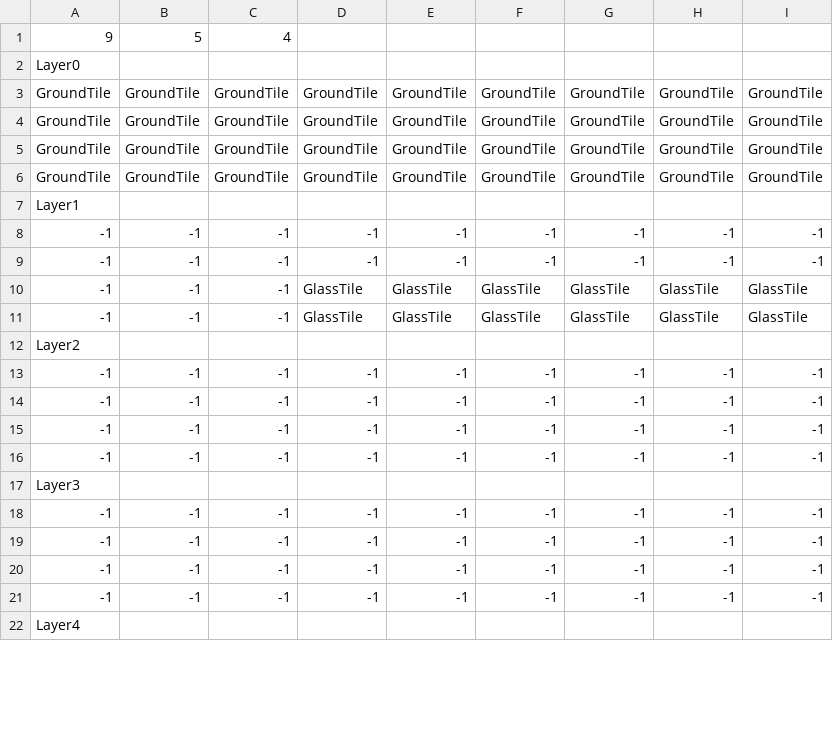
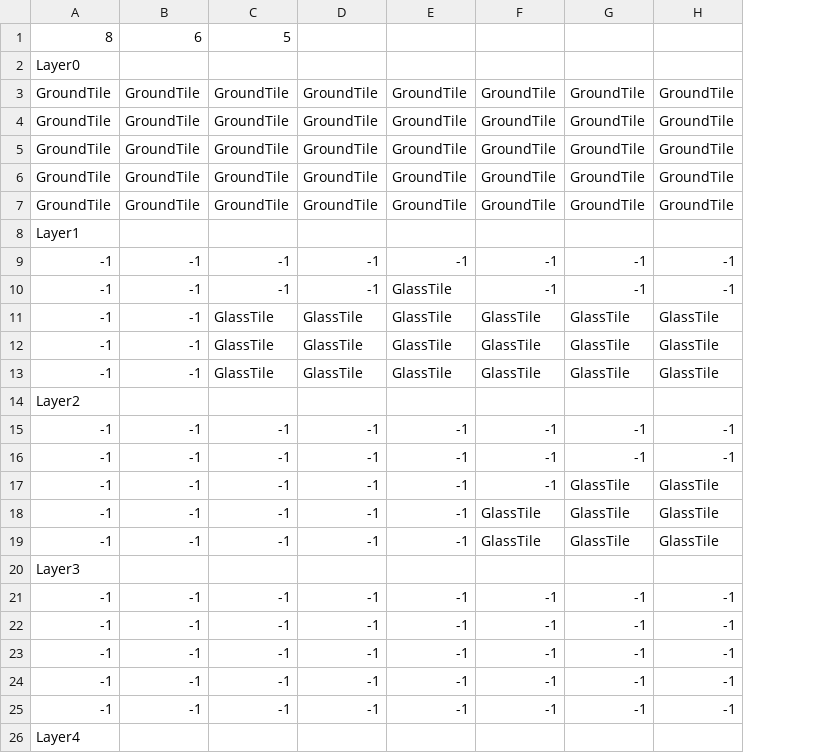
Before and after one commit to sckahn/Namer, a CSV file: Assets/Resources/Data/Level01/CSV/tileMapData.csv, drawn as a sheet; only a part is shown; removed rows and columns are numbered as before the commit, all else as after; the diff covers the shown part only; the diff names each change by its address in the sheet, - before the commit and + after, or states it on an @@ line.

```diff
--- a/Assets/Resources/Data/Level01/CSV/tileMapData.csv
+++ b/Assets/Resources/Data/Level01/CSV/tileMapData.csv
-column I, rows 3-15: GroundTile | GroundTile | GroundTile | GroundTile |  | -1 | -1 | GlassTile | GlassTile |  | -1 | -1 | -1; rows 18-21: all -1
-row 1: 9 | 5 | 4
+row 1: 8 | 6 | 5
+row 3: GroundTile | GroundTile | GroundTile | GroundTile | GroundTile | GroundTile | GroundTile | GroundTile
-E10: -1
+E10: GlassTile
-C11:C12: -1
+C11:C12: GlassTile
+row 13: -1 | -1 | GlassTile | GlassTile | GlassTile | GlassTile | GlassTile | GlassTile
+row 17: -1 | -1 | -1 | -1 | -1 | -1 | GlassTile | GlassTile
+row 18: -1 | -1 | -1 | -1 | -1 | GlassTile | GlassTile | GlassTile
+row 19: -1 | -1 | -1 | -1 | -1 | GlassTile | GlassTile | GlassTile
@@ row 17 moved to row 20: Layer3 @@
@@ row 16 moved to row 31: -1 @@
```
Also changed, not shown: 6 added rows elsewhere in this file, Assets/Resources/Data/Level01/CSV/objectMapData.csv, 9 other files.
